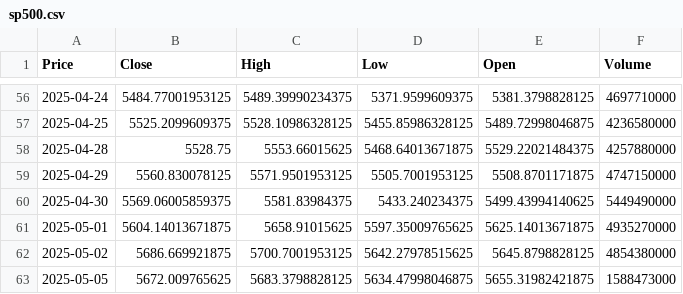
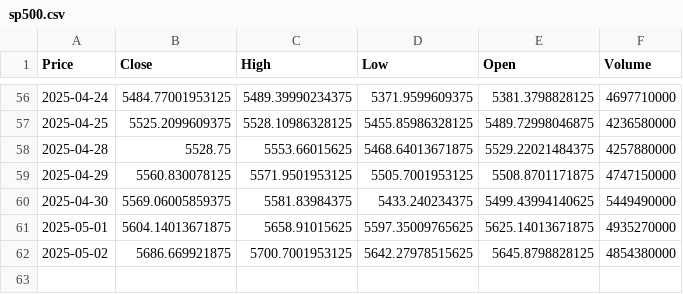
Before and after one commit to TRAVEL-GVM/market-risk-gvm, a CSV file: dados/sp500.csv, drawn as a sheet; only a part is shown, gaps mark what is left out; the diff names each change by its address in the sheet, - before the commit and + after, or states it on an @@ line.

```diff
--- a/dados/sp500.csv
+++ b/dados/sp500.csv
-row 63: 2025-05-05 | 5672.009765625 | 5683.3798828125 | 5634.47998046875 | 5655.31982421875 | 1588473000
```
